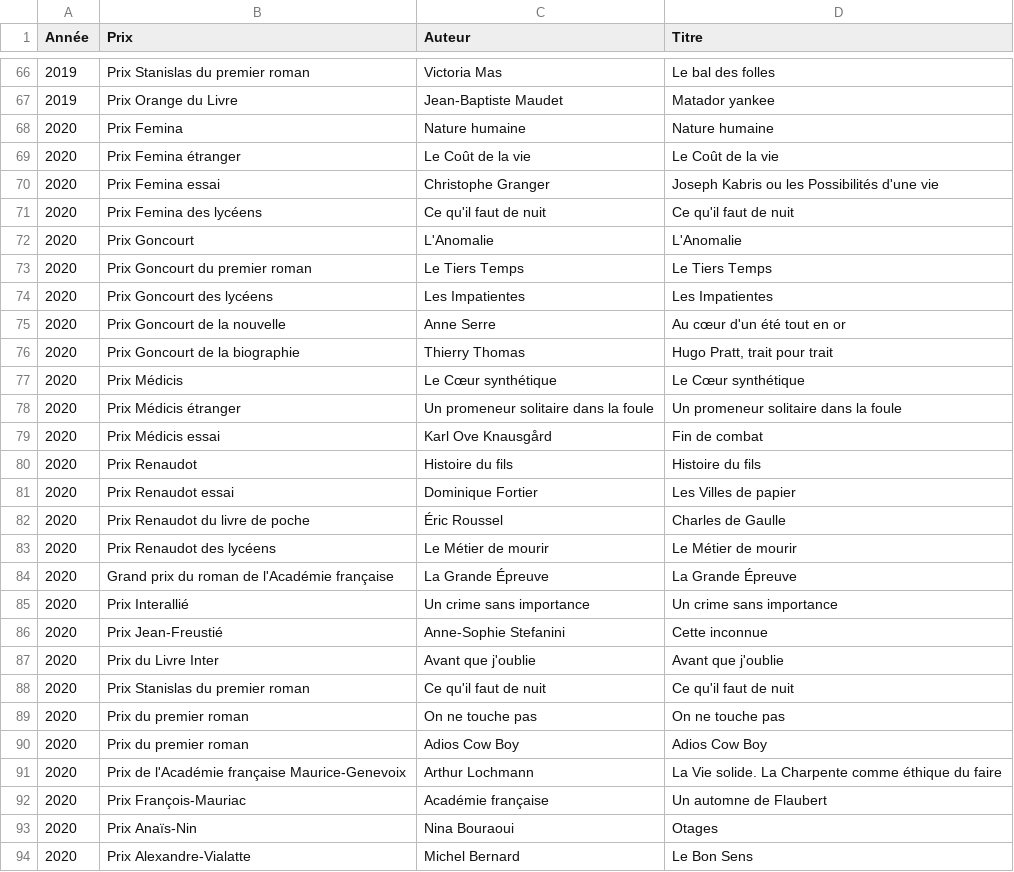
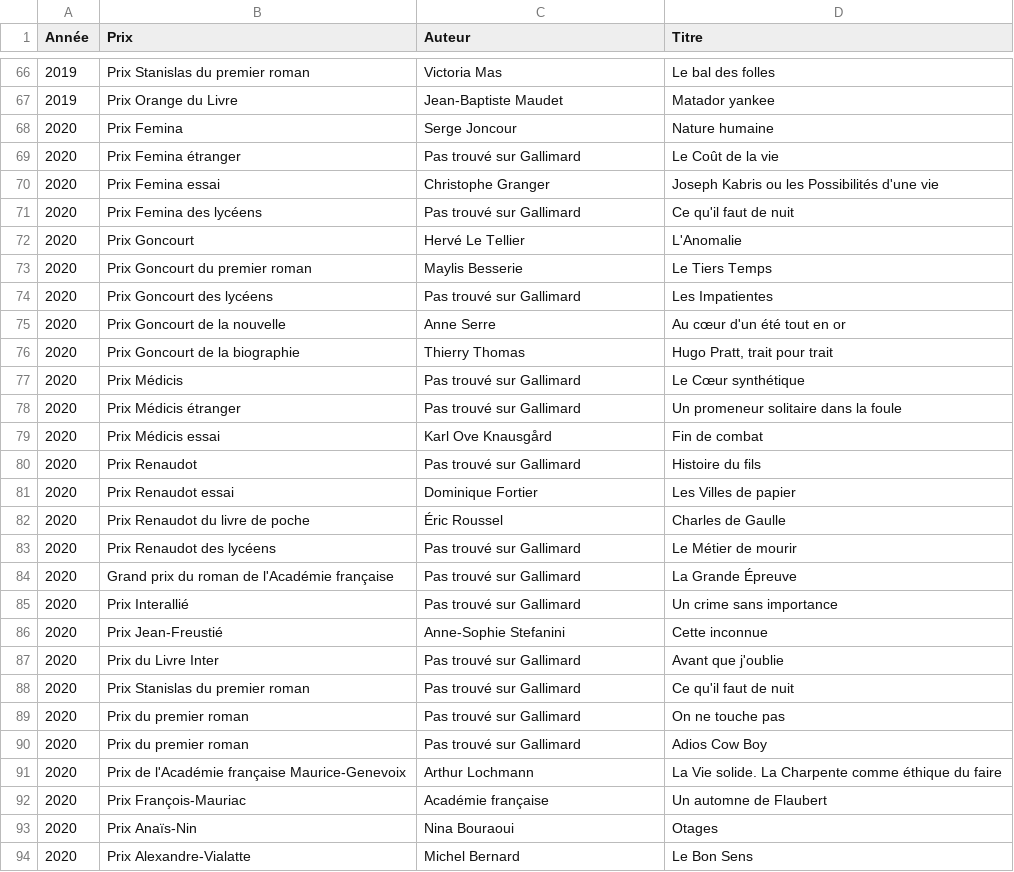
Before and after one commit to manonmgd/pythonds_MM_MM_DS, a CSV file: prix_litteraires.csv, drawn as a sheet; only a part is shown, gaps mark what is left out; the diff covers the shown part only.

Commit message:
étape_gallimard complète

```diff
--- a/prix_litteraires.csv
+++ b/prix_litteraires.csv
@@ -67,25 +67,25 @@ Année,Prix,Auteur,Titre
 2019,Prix Orange du Livre,Jean-Baptiste Maudet,Matador yankee
-2020,Prix Femina,Nature humaine,Nature humaine
-2020,Prix Femina étranger,Le Coût de la vie,Le Coût de la vie
+2020,Prix Femina,Serge Joncour,Nature humaine
+2020,Prix Femina étranger,Pas trouvé sur Gallimard,Le Coût de la vie
 2020,Prix Femina essai,Christophe Granger,Joseph Kabris ou les Possibilités d'une vie
-2020,Prix Femina des lycéens,Ce qu'il faut de nuit,Ce qu'il faut de nuit
-2020,Prix Goncourt,L'Anomalie,L'Anomalie
-2020,Prix Goncourt du premier roman,Le Tiers Temps,Le Tiers Temps
-2020,Prix Goncourt des lycéens,Les Impatientes,Les Impatientes
+2020,Prix Femina des lycéens,Pas trouvé sur Gallimard,Ce qu'il faut de nuit
+2020,Prix Goncourt,Hervé Le Tellier,L'Anomalie
+2020,Prix Goncourt du premier roman,Maylis Besserie,Le Tiers Temps
+2020,Prix Goncourt des lycéens,Pas trouvé sur Gallimard,Les Impatientes
 2020,Prix Goncourt de la nouvelle,Anne Serre,Au cœur d'un été tout en or
 2020,Prix Goncourt de la biographie,Thierry Thomas,"Hugo Pratt, trait pour trait"
-2020,Prix Médicis,Le Cœur synthétique,Le Cœur synthétique
-2020,Prix Médicis étranger,Un promeneur solitaire dans la foule,Un promeneur solitaire dans la foule
+2020,Prix Médicis,Pas trouvé sur Gallimard,Le Cœur synthétique
+2020,Prix Médicis étranger,Pas trouvé sur Gallimard,Un promeneur solitaire dans la foule
 2020,Prix Médicis essai,Karl Ove Knausgård,Fin de combat
-2020,Prix Renaudot,Histoire du fils,Histoire du fils
+2020,Prix Renaudot,Pas trouvé sur Gallimard,Histoire du fils
 2020,Prix Renaudot essai,Dominique Fortier,Les Villes de papier
 2020,Prix Renaudot du livre de poche,Éric Roussel,Charles de Gaulle
-2020,Prix Renaudot des lycéens,Le Métier de mourir,Le Métier de mourir
-2020,Grand prix du roman de l'Académie française,La Grande Épreuve,La Grande Épreuve
-2020,Prix Interallié,Un crime sans importance,Un crime sans importance
+2020,Prix Renaudot des lycéens,Pas trouvé sur Gallimard,Le Métier de mourir
+2020,Grand prix du roman de l'Académie française,Pas trouvé sur Gallimard,La Grande Épreuve
+2020,Prix Interallié,Pas trouvé sur Gallimard,Un crime sans importance
 2020,Prix Jean-Freustié,Anne-Sophie Stefanini,Cette inconnue
-2020,Prix du Livre Inter,Avant que j'oublie,Avant que j'oublie
-2020,Prix Stanislas du premier roman,Ce qu'il faut de nuit,Ce qu'il faut de nuit
-2020,Prix du premier roman,On ne touche pas,On ne touche pas
-2020,Prix du premier roman,Adios Cow Boy,Adios Cow Boy
+2020,Prix du Livre Inter,Pas trouvé sur Gallimard,Avant que j'oublie
+2020,Prix Stanislas du premier roman,Pas trouvé sur Gallimard,Ce qu'il faut de nuit
+2020,Prix du premier roman,Pas trouvé sur Gallimard,On ne touche pas
+2020,Prix du premier roman,Pas trouvé sur Gallimard,Adios Cow Boy
 2020,Prix de l'Académie française Maurice-Genevoix,Arthur Lochmann,La Vie solide. La Charpente comme éthique du faire
```
Also changed, not shown: 65 edited cells elsewhere in this file, 1 other file.
